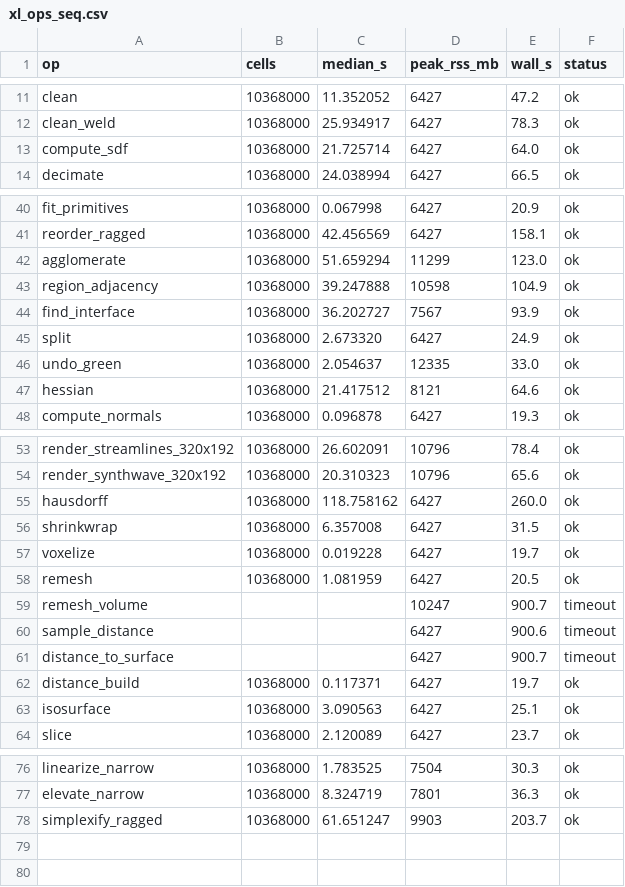
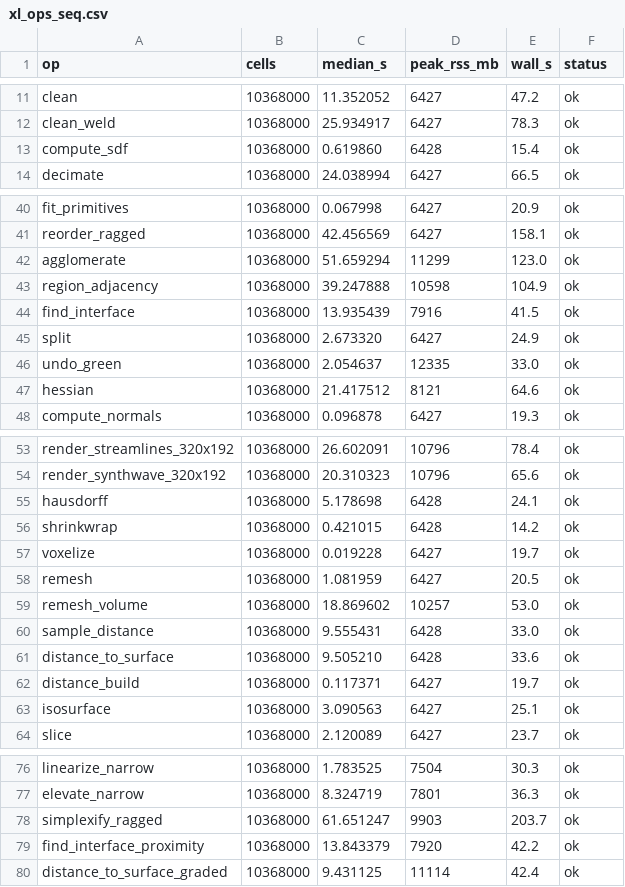
Before and after one commit to loumalouomega/meshioplusplus, a CSV file: benchmark/xl_ops_seq.csv, drawn as a sheet; only a part is shown, gaps mark what is left out.

```diff
--- a/benchmark/xl_ops_seq.csv
+++ b/benchmark/xl_ops_seq.csv
@@ -12,3 +12,3 @@ clean,10368000,11.352052,6427,47.2,ok
 clean_weld,10368000,25.934917,6427,78.3,ok
-compute_sdf,10368000,21.725714,6427,64.0,ok
+compute_sdf,10368000,0.619860,6428,15.4,ok
 decimate,10368000,24.038994,6427,66.5,ok
@@ -43,3 +43,3 @@ agglomerate,10368000,51.659294,11299,123.0,ok
 region_adjacency,10368000,39.247888,10598,104.9,ok
-find_interface,10368000,36.202727,7567,93.9,ok
+find_interface,10368000,13.935439,7916,41.5,ok
 split,10368000,2.673320,6427,24.9,ok
@@ -54,9 +54,9 @@ render_streamlines_320x192,10368000,26.602091,10796,78.4,ok
 render_synthwave_320x192,10368000,20.310323,10796,65.6,ok
-hausdorff,10368000,118.758162,6427,260.0,ok
-shrinkwrap,10368000,6.357008,6427,31.5,ok
+hausdorff,10368000,5.178698,6428,24.1,ok
+shrinkwrap,10368000,0.421015,6428,14.2,ok
 voxelize,10368000,0.019228,6427,19.7,ok
 remesh,10368000,1.081959,6427,20.5,ok
-remesh_volume,,,10247,900.7,timeout
-sample_distance,,,6427,900.6,timeout
-distance_to_surface,,,6427,900.7,timeout
+remesh_volume,10368000,18.869602,10257,53.0,ok
+sample_distance,10368000,9.555431,6428,33.0,ok
+distance_to_surface,10368000,9.505210,6428,33.6,ok
 distance_build,10368000,0.117371,6427,19.7,ok
@@ -78 +78,3 @@ elevate_narrow,10368000,8.324719,7801,36.3,ok
 simplexify_ragged,10368000,61.651247,9903,203.7,ok
+find_interface_proximity,10368000,13.843379,7920,42.2,ok
+distance_to_surface_graded,10368000,9.431125,11114,42.4,ok
```
Also changed, not shown: 2 other files.
